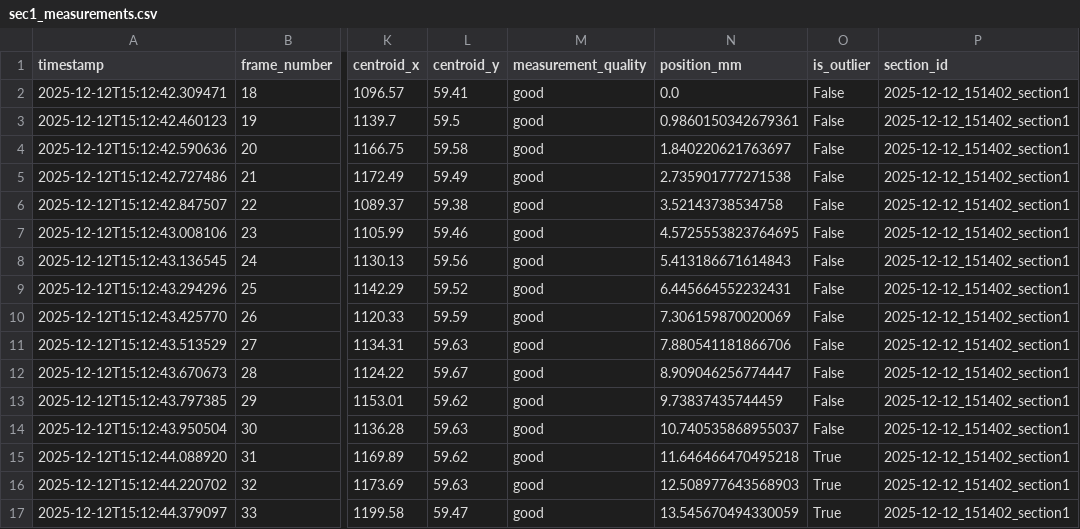
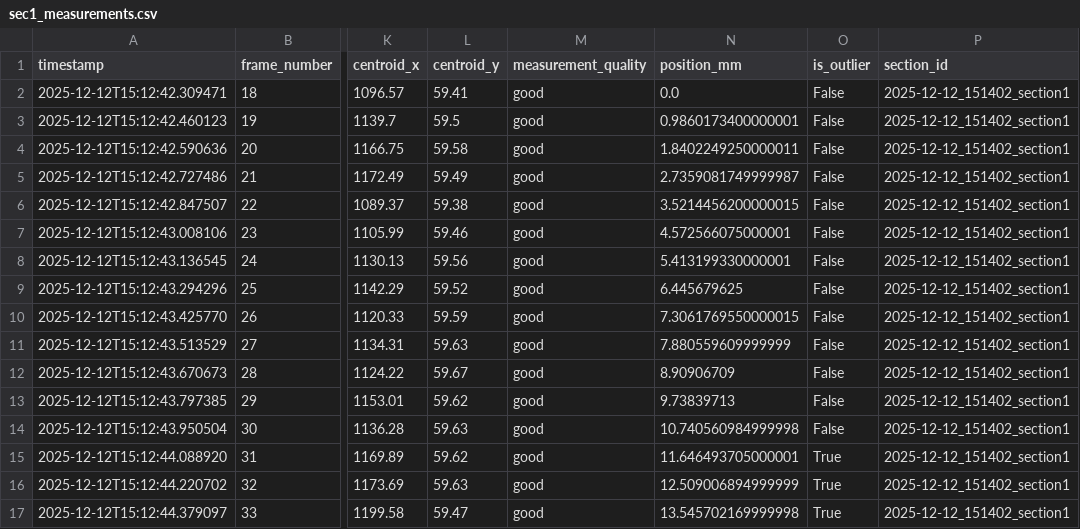
Before and after one commit to Oscilous/MDB2_Spider_Silk_Measuring, a CSV file: 4_Data_processing/outputs/2025-12-12_151402/sections/section_1/sec1_measurements.csv, drawn as a sheet; only a part is shown, gaps mark what is left out; the diff names each change by its address in the sheet, - before the commit and + after, or states it on an @@ line.

```diff
--- a/4_Data_processing/outputs/2025-12-12_151402/sections/section_1/sec1_measurements.csv
+++ b/4_Data_processing/outputs/2025-12-12_151402/sections/section_1/sec1_measurements.csv
-N3 (position_mm): 0.9860150342679361
+N3 (position_mm): 0.9860173400000001
-N4 (position_mm): 1.840220621763697
+N4 (position_mm): 1.8402249250000011
-N5 (position_mm): 2.735901777271538
+N5 (position_mm): 2.7359081749999987
-N6 (position_mm): 3.52143738534758
+N6 (position_mm): 3.5214456200000015
-N7 (position_mm): 4.5725553823764695
+N7 (position_mm): 4.572566075000001
-N8 (position_mm): 5.413186671614843
+N8 (position_mm): 5.413199330000001
-N9 (position_mm): 6.445664552232431
+N9 (position_mm): 6.445679625
-N10 (position_mm): 7.306159870020069
+N10 (position_mm): 7.3061769550000015
-N11 (position_mm): 7.880541181866706
+N11 (position_mm): 7.880559609999999
-N12 (position_mm): 8.909046256774447
+N12 (position_mm): 8.90906709
-N13 (position_mm): 9.73837435744459
+N13 (position_mm): 9.73839713
-N14 (position_mm): 10.740535868955037
+N14 (position_mm): 10.740560984999998
-N15 (position_mm): 11.646466470495218
+N15 (position_mm): 11.646493705000001
-N16 (position_mm): 12.508977643568903
+N16 (position_mm): 12.509006894999999
-N17 (position_mm): 13.545670494330059
+N17 (position_mm): 13.545702169999998
```
Also changed, not shown: 4_Data_processing/outputs/2025-12-12_151402/analysis/filtered_measurements.csv, 4_Data_processing/outputs/2025-12-12_151402/sections/section_2/sec2_measurements.csv, 11 other files.
